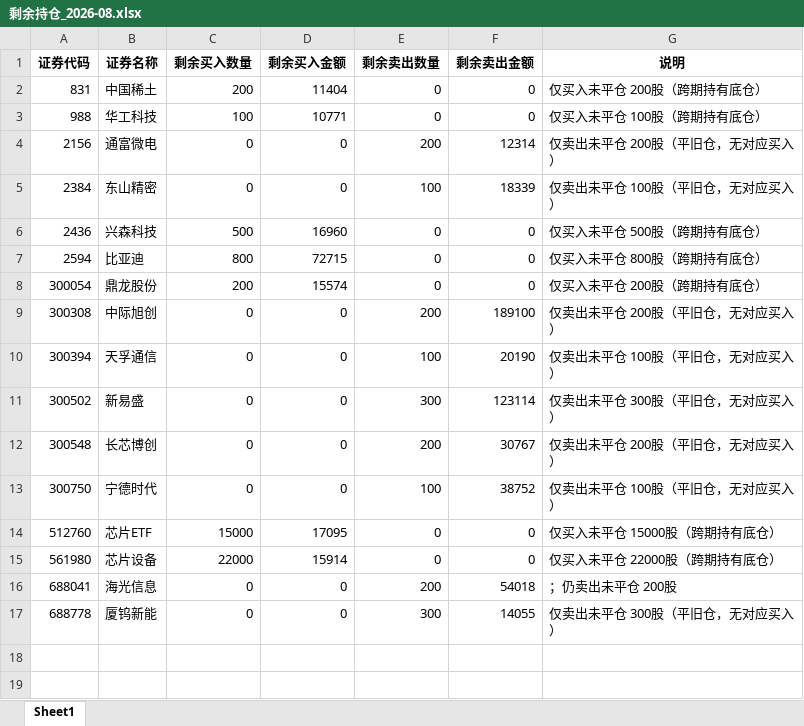
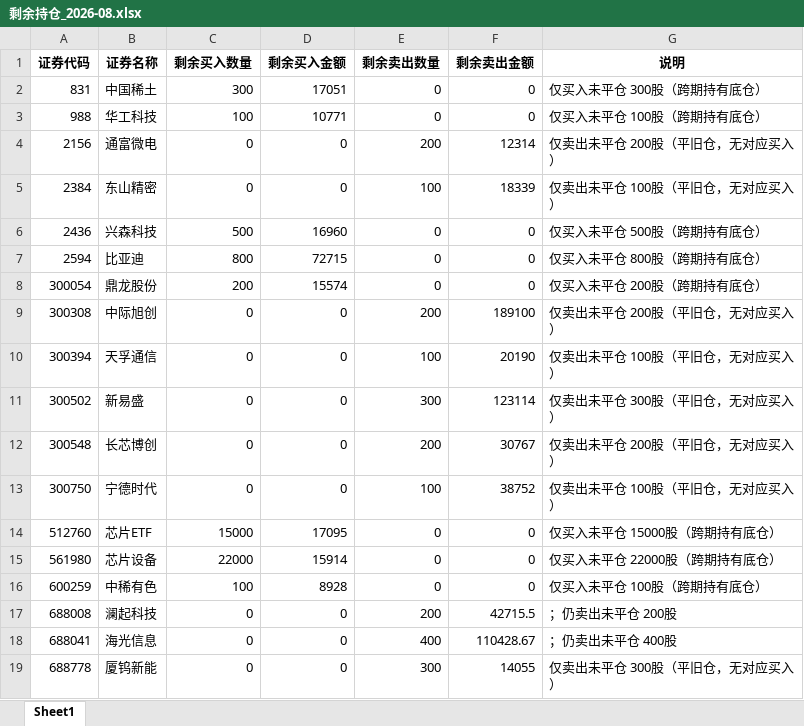
Before and after one commit to ooojedyooo/short-term-trading, an Excel workbook: reports/剩余持仓_2026-08.xlsx, sheet Sheet1, drawn as a sheet; values as stored, in another font and other column widths than the file's, no borders; addresses are those after the commit; the diff names each change by its address in the sheet, - before the commit and + after, or states it on an @@ line.

```diff
--- a/reports/剩余持仓_2026-08.xlsx (sheet Sheet1)
+++ b/reports/剩余持仓_2026-08.xlsx (sheet Sheet1)
-C2 (剩余买入数量): 200
+C2 (剩余买入数量): 300
-D2 (剩余买入金额): 11404
+D2 (剩余买入金额): 17051
-G2 (说明): 仅买入未平仓 200股（跨期持有底仓）
+G2 (说明): 仅买入未平仓 300股（跨期持有底仓）
+row 16: 600259 | 中稀有色 | 100 | 8928 | 0 | 0 | 仅买入未平仓 100股（跨期持有底仓）
+row 17: 688008 | 澜起科技 | 0 | 0 | 200 | 42715.5 | ；仍卖出未平仓 200股
-E18 (剩余卖出数量): 200
+E18 (剩余卖出数量): 400
-F18 (剩余卖出金额): 54018
+F18 (剩余卖出金额): 110428.67
-G18 (说明): ；仍卖出未平仓 200股
+G18 (说明): ；仍卖出未平仓 400股
```
Also changed, not shown: reports/剩余持仓_2026年度.xlsx, 股票交易盈亏汇总.xlsx, 8 other files.
